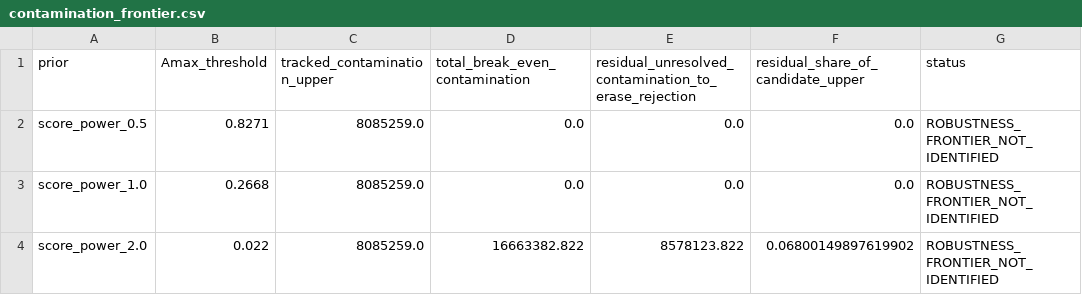
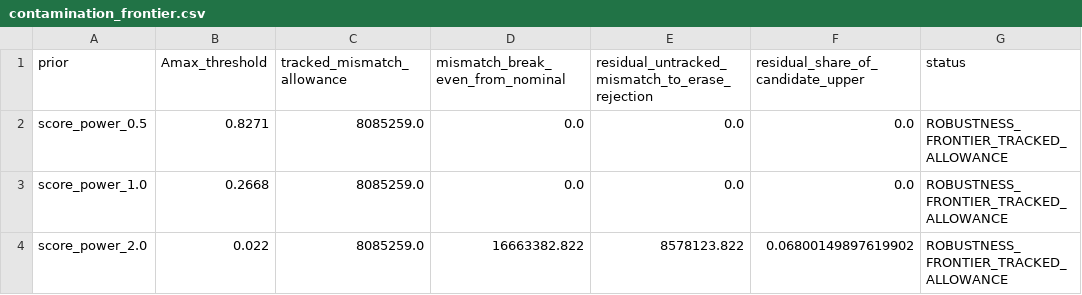
Before and after one commit to xmeta/jp-consumption-tax-reform, a CSV file: research/stage1_filing_bound/contamination_frontier.csv, drawn as a sheet.

```diff
--- a/research/stage1_filing_bound/contamination_frontier.csv
+++ b/research/stage1_filing_bound/contamination_frontier.csv
@@ -1,4 +1,4 @@
-prior,Amax_threshold,tracked_contamination_upper,total_break_even_contamination,residual_unresolved_contamination_to_erase_rejection,residual_share_of_candidate_upper,status
-score_power_0.5,0.8271,8085259.0,0.0,0.0,0.0,ROBUSTNESS_FRONTIER_NOT_IDENTIFIED
-score_power_1.0,0.2668,8085259.0,0.0,0.0,0.0,ROBUSTNESS_FRONTIER_NOT_IDENTIFIED
-score_power_2.0,0.022,8085259.0,16663382.822,8578123.822,0.06800149897619902,ROBUSTNESS_FRONTIER_NOT_IDENTIFIED
+prior,Amax_threshold,tracked_mismatch_allowance,mismatch_break_even_from_nominal,residual_untracked_mismatch_to_erase_rejection,residual_share_of_candidate_upper,status
+score_power_0.5,0.8271,8085259.0,0.0,0.0,0.0,ROBUSTNESS_FRONTIER_TRACKED_ALLOWANCE
+score_power_1.0,0.2668,8085259.0,0.0,0.0,0.0,ROBUSTNESS_FRONTIER_TRACKED_ALLOWANCE
+score_power_2.0,0.022,8085259.0,16663382.822,8578123.822,0.06800149897619902,ROBUSTNESS_FRONTIER_TRACKED_ALLOWANCE
```
Also changed, not shown: research/stage1_filing_bound/results.csv, 16 other files.
